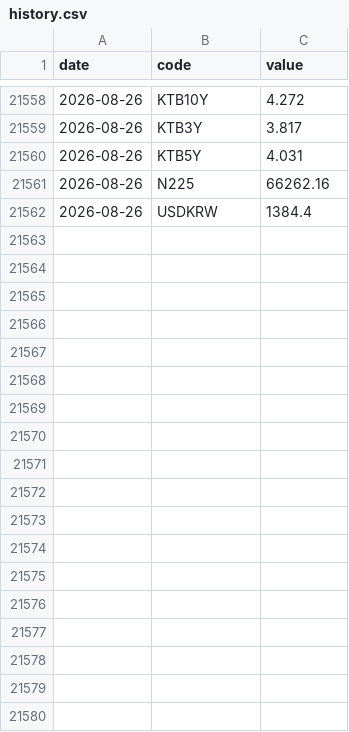
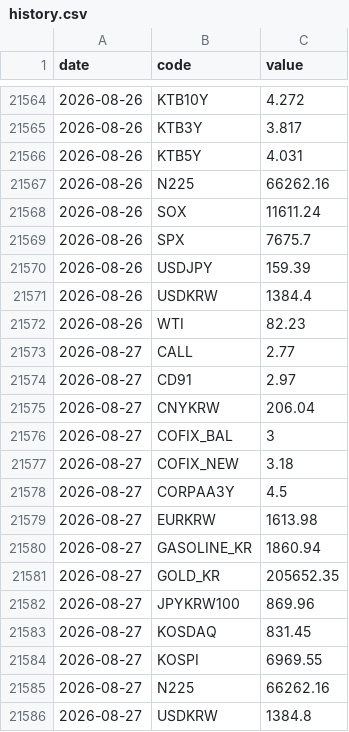
Before and after one commit to gpflatls-oss/invest-dashboard, a CSV file: history.csv, drawn as a sheet; only a part is shown, gaps mark what is left out; the diff covers the shown part only.

```diff
--- a/history.csv
+++ b/history.csv
@@ -21561,2 +21567,20 @@ date,code,value
 2026-08-26,N225,66262.16
+2026-08-26,SOX,11611.24
+2026-08-26,SPX,7675.7
+2026-08-26,USDJPY,159.39
 2026-08-26,USDKRW,1384.4
+2026-08-26,WTI,82.23
+2026-08-27,CALL,2.77
+2026-08-27,CD91,2.97
+2026-08-27,CNYKRW,206.04
+2026-08-27,COFIX_BAL,3
+2026-08-27,COFIX_NEW,3.18
+2026-08-27,CORPAA3Y,4.5
+2026-08-27,EURKRW,1613.98
+2026-08-27,GASOLINE_KR,1860.94
+2026-08-27,GOLD_KR,205652.35
+2026-08-27,JPYKRW100,869.96
+2026-08-27,KOSDAQ,831.45
+2026-08-27,KOSPI,6969.55
+2026-08-27,N225,66262.16
+2026-08-27,USDKRW,1384.8
```
Also changed, not shown: 6 added rows elsewhere in this file, 1 other file.
